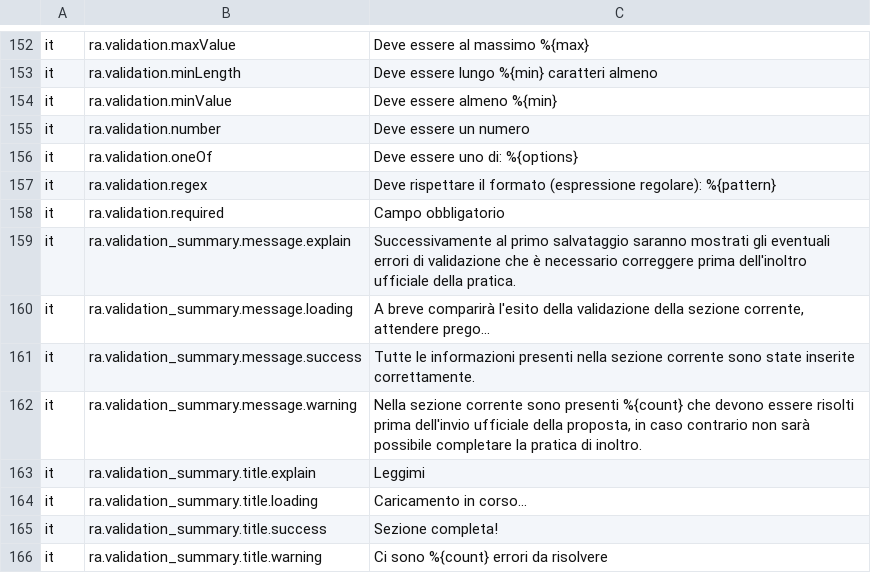
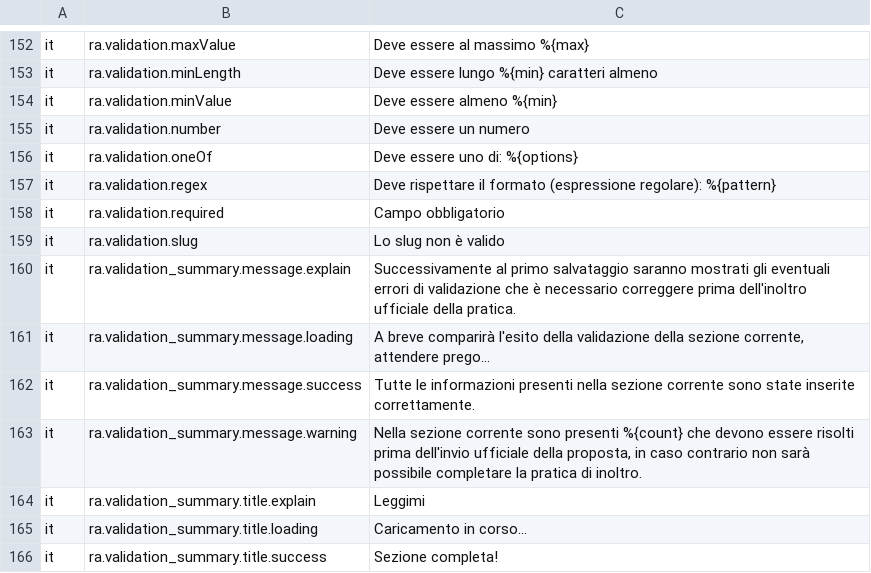
Before and after one commit to RoBYCoNTe/friendsofbabba-core-sample, a CSV file: languages.csv, drawn as a sheet; only a part is shown, gaps mark what is left out; the shorter side is filled out with more unchanged rows.

Commit message:
dev: implement slug field to test SlugInput

```diff
--- a/languages.csv
+++ b/languages.csv
@@ -158,2 +158,3 @@ it	ra.validation.regex	Deve rispettare il formato (espressione regolare): %{patt
 it	ra.validation.required	Campo obbligatorio
+it	ra.validation.slug	Lo slug non è valido
 it	ra.validation_summary.message.explain	Successivamente al primo salvataggio saranno mostrati gli eventuali errori di validazione che è necessario correggere prima dell'inoltro ufficiale della pratica.
```
Also changed, not shown: 5 other files.
